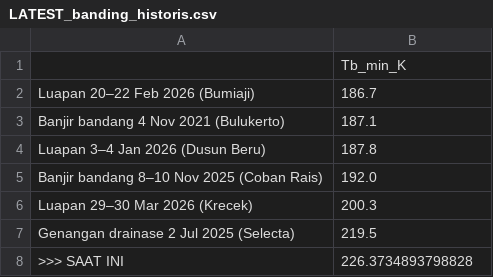
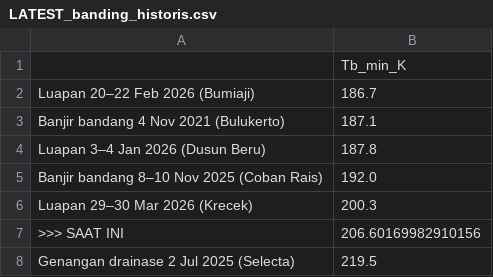
Before and after one commit to bagus2018/pantau-awan-batu, a CSV file: output/LATEST_banding_historis.csv, drawn as a sheet.

```diff
--- a/output/LATEST_banding_historis.csv
+++ b/output/LATEST_banding_historis.csv
@@ -6,3 +6,3 @@ Banjir bandang 8–10 Nov 2025 (Coban Rais),192.0
 Luapan 29–30 Mar 2026 (Krecek),200.3
+>>> SAAT INI,206.60169982910156
 Genangan drainase 2 Jul 2025 (Selecta),219.5
->>> SAAT INI,226.3734893798828
```
Also changed, not shown: output/LATEST_deret_awan.csv, output/log_cek_himawari_batu.csv, 4 other files.
